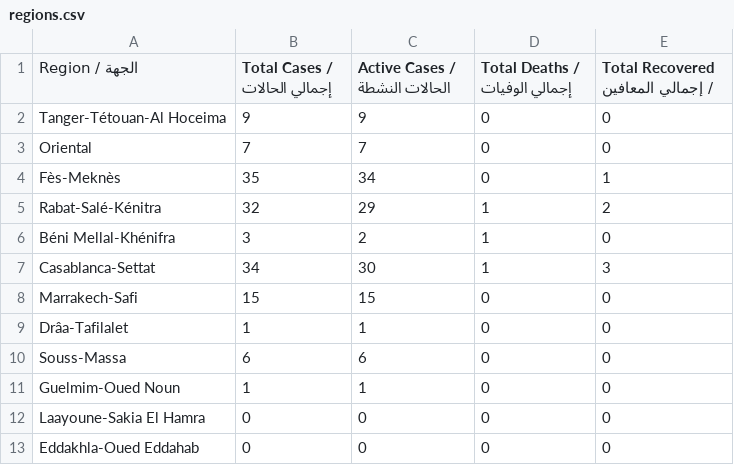
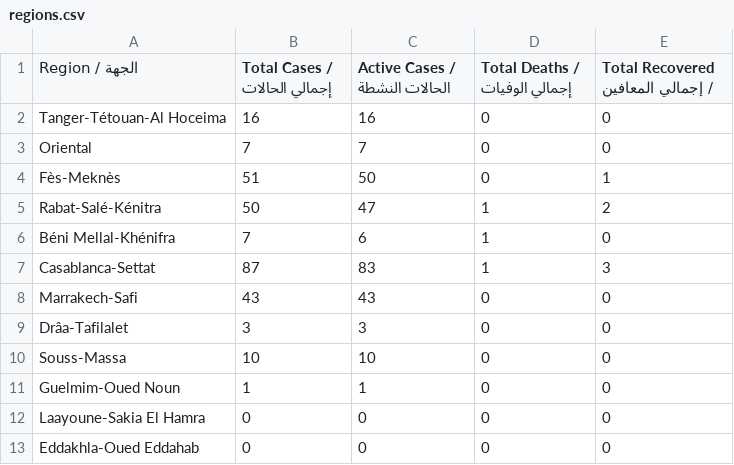
Before and after one commit to YahyaOukharta/Coronavirus-dashboard, a CSV file: srcs/backend/data/regions.csv, drawn as a sheet.

```diff
--- a/srcs/backend/data/regions.csv
+++ b/srcs/backend/data/regions.csv
@@ -1,11 +1,11 @@
 Region / الجهة,Total Cases / إجمالي الحالات,Active Cases / الحالات النشطة,Total Deaths / إجمالي الوفيات,Total Recovered / إجمالي المعافين
-Tanger-Tétouan-Al Hoceima,9,9,0,0
+Tanger-Tétouan-Al Hoceima,16,16,0,0
 Oriental,7,7,0,0
-Fès-Meknès,35,34,0,1
-Rabat-Salé-Kénitra,32,29,1,2
-Béni Mellal-Khénifra,3,2,1,0
-Casablanca-Settat,34,30,1,3
-Marrakech-Safi,15,15,0,0
-Drâa-Tafilalet,1,1,0,0
-Souss-Massa,6,6,0,0
+Fès-Meknès,51,50,0,1
+Rabat-Salé-Kénitra,50,47,1,2
+Béni Mellal-Khénifra,7,6,1,0
+Casablanca-Settat,87,83,1,3
+Marrakech-Safi,43,43,0,0
+Drâa-Tafilalet,3,3,0,0
+Souss-Massa,10,10,0,0
 Guelmim-Oued Noun,1,1,0,0
```
Also changed, not shown: srcs/backend/data/cities.csv, srcs/backend/data/time.csv, 5 other files.
